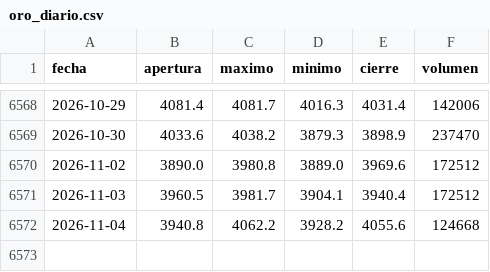
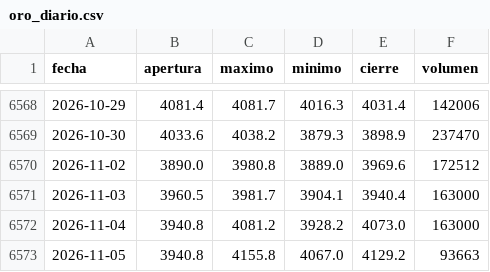
Before and after one commit to joaquimaro/analisis-fundamental-oro, a CSV file: oro_diario.csv, drawn as a sheet; only a part is shown, gaps mark what is left out.

```diff
--- a/oro_diario.csv
+++ b/oro_diario.csv
@@ -6570,3 +6570,4 @@ fecha,apertura,maximo,minimo,cierre,volumen
 2026-11-02,3890.0,3980.8,3889.0,3969.6,172512
-2026-11-03,3960.5,3981.7,3904.1,3940.4,172512
-2026-11-04,3940.8,4062.2,3928.2,4055.6,124668
+2026-11-03,3960.5,3981.7,3904.1,3940.4,163000
+2026-11-04,3940.8,4081.2,3928.2,4073.0,163000
+2026-11-05,3940.8,4155.8,4067.0,4129.2,93663
```
Also changed, not shown: dxy_1h.csv, dxy_diario.csv, 2 other files.
